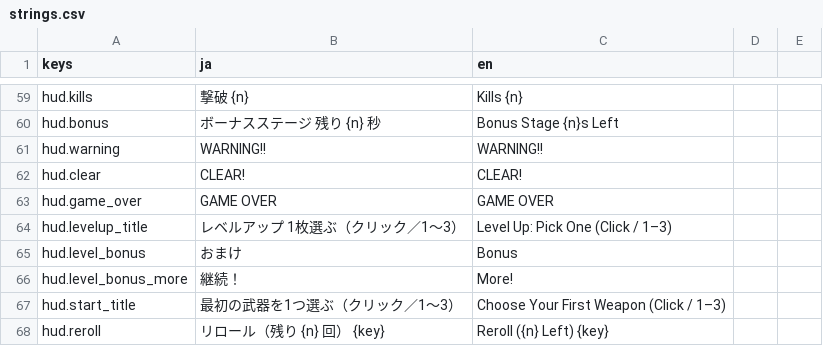
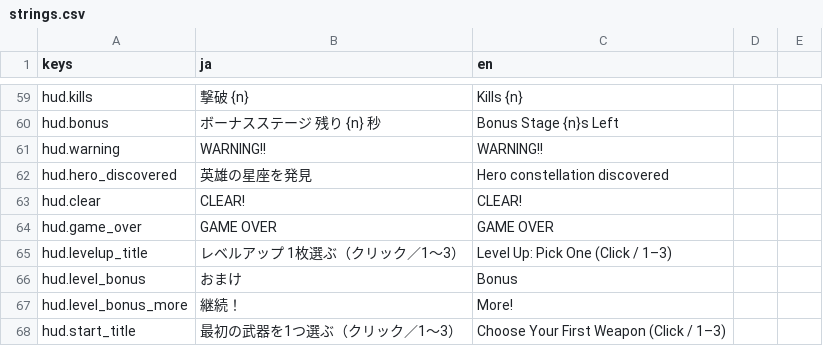
Before and after one commit to Tomatoguy1029/speed, a CSV file: speed/data/text/strings.csv, drawn as a sheet; only a part is shown, gaps mark what is left out; the shorter side is filled out with more unchanged rows.

Commit message:
fix: center radar on the ship and announce hero discovery
Project map markers and field geometry relative to the ship while retaining the radar scale, world directions and circular bounds. Announce proximity or two-landmark discovery once per hero without interrupting play. Keep undiscovered heroes hidden and preserve edge guidance. Update the current specification and add focused HUD and discovery coverage.

```diff
--- a/speed/data/text/strings.csv
+++ b/speed/data/text/strings.csv
@@ -61,2 +61,3 @@ hud.bonus,ボーナスステージ　残り {n} 秒,Bonus Stage  {n}s Left
 hud.warning,WARNING!!,WARNING!!
+hud.hero_discovered,英雄の星座を発見,Hero constellation discovered
 hud.clear,CLEAR!,CLEAR!
```
Also changed, not shown: 7 other files.
